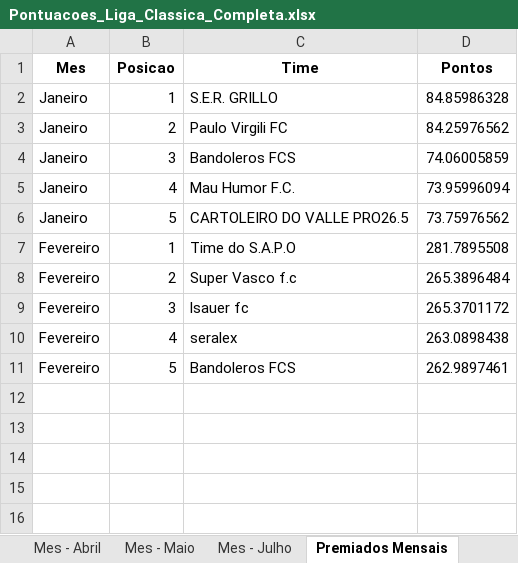
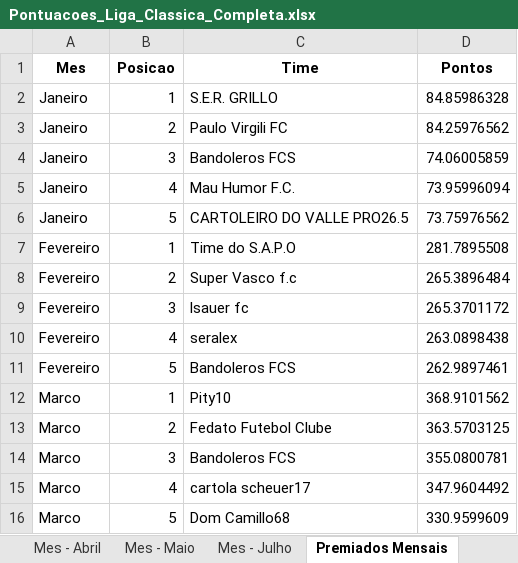
Before and after one commit to FernandoBC23/cartola_2026, an Excel workbook: liga_classica/datasets_liga_classica/Pontuacoes_Liga_Classica_Completa.xlsx, sheet Premiados Mensais, drawn as a sheet; values as stored, in another font and other column widths than the file's, no borders; the diff names each change by its address in the sheet, - before the commit and + after, or states it on an @@ line.

```diff
--- a/liga_classica/datasets_liga_classica/Pontuacoes_Liga_Classica_Completa.xlsx (sheet Premiados Mensais)
+++ b/liga_classica/datasets_liga_classica/Pontuacoes_Liga_Classica_Completa.xlsx (sheet Premiados Mensais)
+row 12: Marco | 1 | Pity10 | 368.9101562
+row 13: Marco | 2 | Fedato Futebol Clube | 363.5703125
+row 14: Marco | 3 | Bandoleros FCS | 355.0800781
+row 15: Marco | 4 | cartola scheuer17 | 347.9604492
+row 16: Marco | 5 | Dom Camillo68 | 330.9599609
```
Also changed, not shown: sheet Mes - Marco, sheet Classif Turno 1, sheet Turno 1, sheet Geral, libertadores/datasets_liberta/classificacao_por_grupo_fase_2.xlsx, libertadores/datasets_liberta/resultados_fase_2.xlsx, 54 other files.
